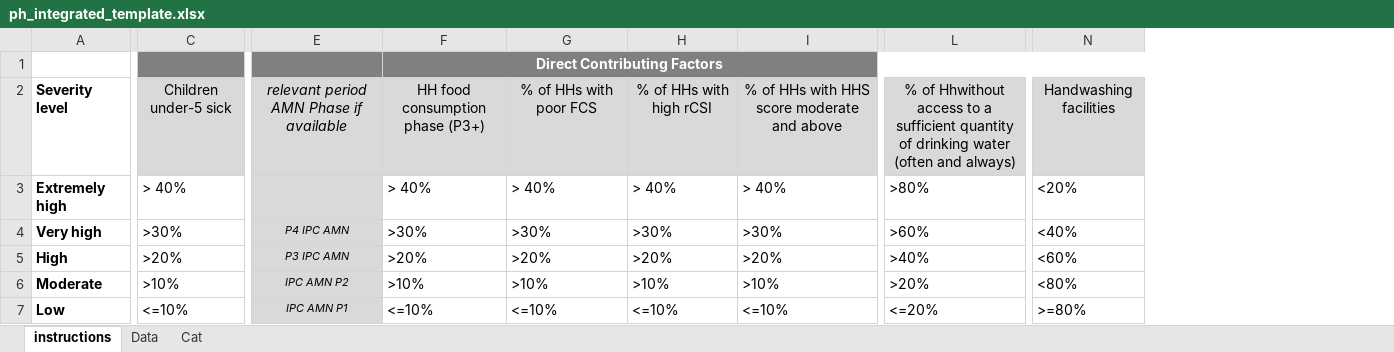
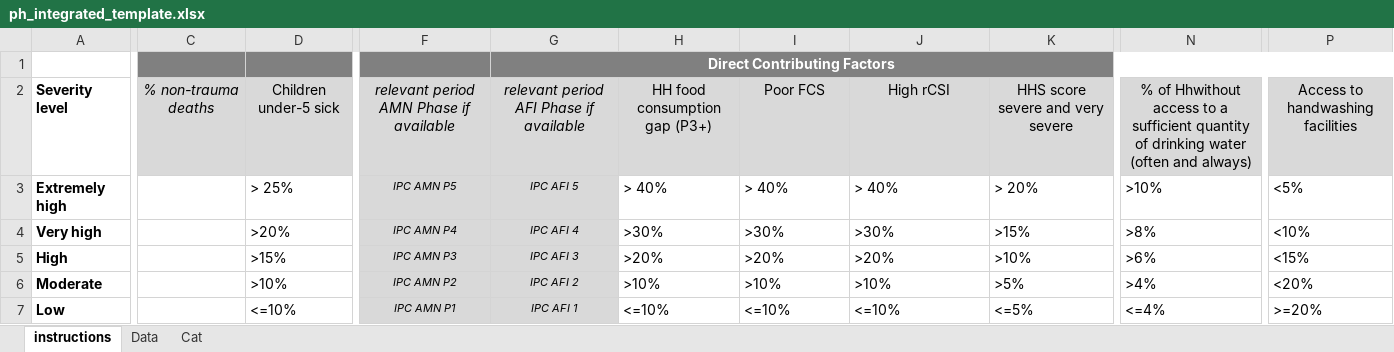
Before and after one commit to impact-initiatives/impactR4PHU, an Excel workbook: inst/ph_integrated_tables/resources/ph_integrated_template.xlsx, sheet instructions, drawn as a sheet; only a part is shown, gaps mark what is left out; values as stored, in another font and other column widths than the file's, no borders; removed rows and columns are numbered as before the commit, all else as after; the diff covers the shown part only; the diff names each change by its address in the sheet, - before the commit and + after, or states it on an @@ line.

```diff
--- a/inst/ph_integrated_tables/resources/ph_integrated_template.xlsx (sheet instructions)
+++ b/inst/ph_integrated_tables/resources/ph_integrated_template.xlsx (sheet instructions)
+column C, row 2: % non-trauma deaths
-column F, rows 1-7: Direct Contributing Factors | HH food consumption phase (P3+) | > 40% | >30% | >20% | >10% | <=10%
+column G, rows 1-7: Direct Contributing Factors | relevant period AFI Phase if available | IPC AFI 5 | IPC AFI 4 | IPC AFI 3 | IPC AFI 2 | IPC AFI 1
+column K, rows 2-7: HHS score severe and very severe | > 20% | >15% | >10% | >5% | <=5%
-column L, rows 2-7: % of Hhwithout access to a sufficient quantity of drinking water (often and always) | >80% | >60% | >40% | >20% | <=20%
+column N, rows 2-7: % of Hhwithout access to a sufficient quantity of drinking water (often and always) | >10% | >8% | >6% | >4% | <=4%
-column N, rows 2-7: Handwashing facilities | <20% | <40% | <60% | <80% | >=80%
+column P, rows 2-7: Access to handwashing facilities | <5% | <10% | <15% | <20% | >=20%
-H2: % of HHs with poor FCS
+H2: HH food consumption gap (P3+)
-I2: % of HHs with high rCSI
+I2: Poor FCS
-J2: % of HHs with HHS score moderate and above
+J2: High rCSI
-D3: > 40%
+D3: > 25%
-F3: (empty)
+F3: IPC AMN P5
-D4: >30%
+D4: >20%
-F4: P4 IPC AMN
+F4: IPC AMN P4
-D5: >20%
+D5: >15%
-F5: P3 IPC AMN
+F5: IPC AMN P3
```
Also changed, not shown: 1 edited cell elsewhere in this sheet, sheet Cat, sheet Data, inst/ph_integrated_tables/resources/ph_integrated_template_wo_mort.xlsx, 2 other files.
